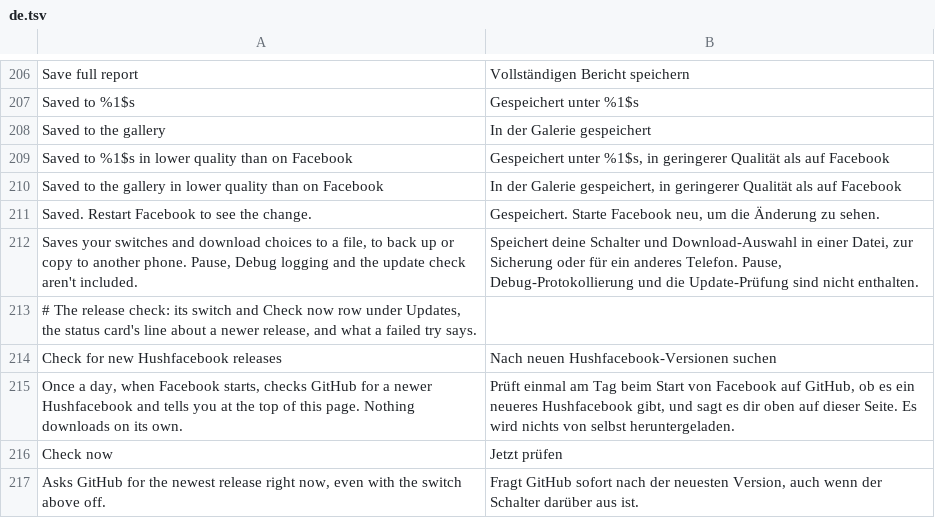
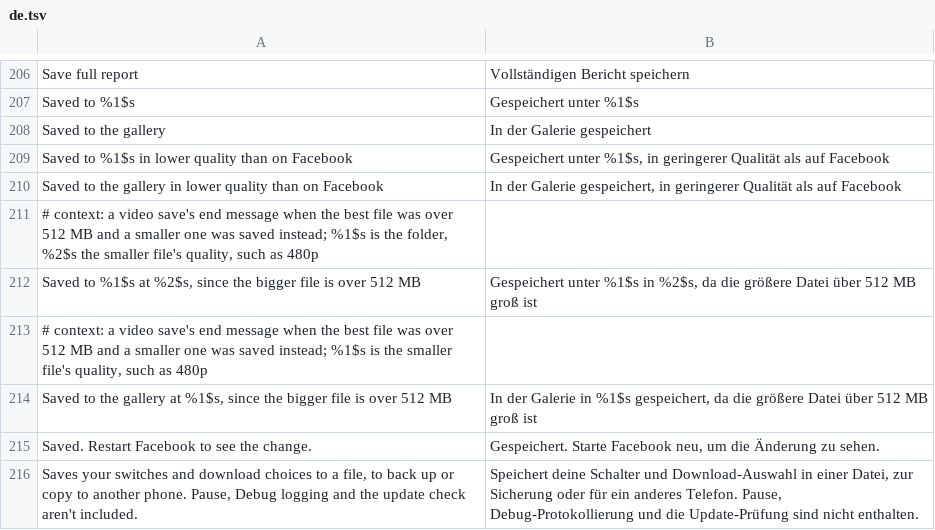
Before and after one commit to JhouHank/HushFacebook, a TSV file: extensions/shared/library/src/main/l10n/de.tsv, drawn as a sheet; only a part is shown, gaps mark what is left out; the shorter side is filled out with more unchanged rows.

Commit message:
fix(download): save the next smaller file when the picked one is over 512 MB
A two hour reel's 720p file was 645 MB, so the save refused it and saved
nothing, even though Facebook listed a 480p file well under the cap. A
single-file video save now steps down to the next candidate whose stated
quality is lower, logs which file it fell back to, and the end message
names the quality that was saved.

```diff
--- a/extensions/shared/library/src/main/l10n/de.tsv
+++ b/extensions/shared/library/src/main/l10n/de.tsv
@@ -210,2 +210,6 @@ Saved to %1$s in lower quality than on Facebook	Gespeichert unter %1$s, in gerin
 Saved to the gallery in lower quality than on Facebook	In der Galerie gespeichert, in geringerer Qualität als auf Facebook
+# context: a video save's end message when the best file was over 512 MB and a smaller one was saved instead; %1$s is the folder, %2$s the smaller file's quality, such as 480p
+Saved to %1$s at %2$s, since the bigger file is over 512 MB	Gespeichert unter %1$s in %2$s, da die größere Datei über 512 MB groß ist
+# context: a video save's end message when the best file was over 512 MB and a smaller one was saved instead; %1$s is the smaller file's quality, such as 480p
+Saved to the gallery at %1$s, since the bigger file is over 512 MB	In der Galerie in %1$s gespeichert, da die größere Datei über 512 MB groß ist
 Saved. Restart Facebook to see the change.	Gespeichert. Starte Facebook neu, um die Änderung zu sehen.
```
Also changed, not shown: extensions/shared/library/src/main/l10n/es.tsv, extensions/shared/library/src/main/l10n/in.tsv, 9 other files.
